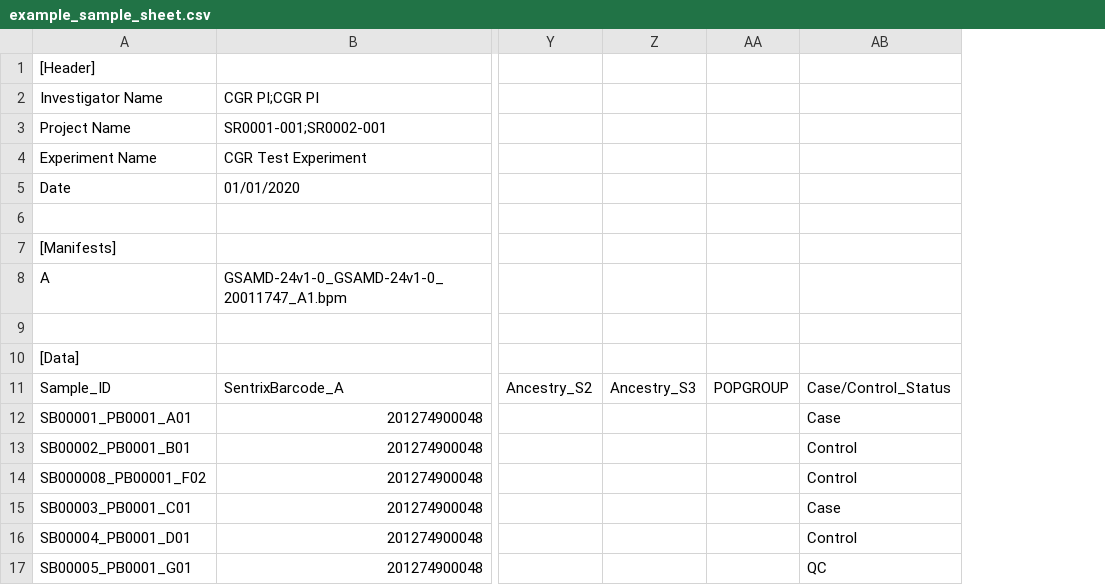
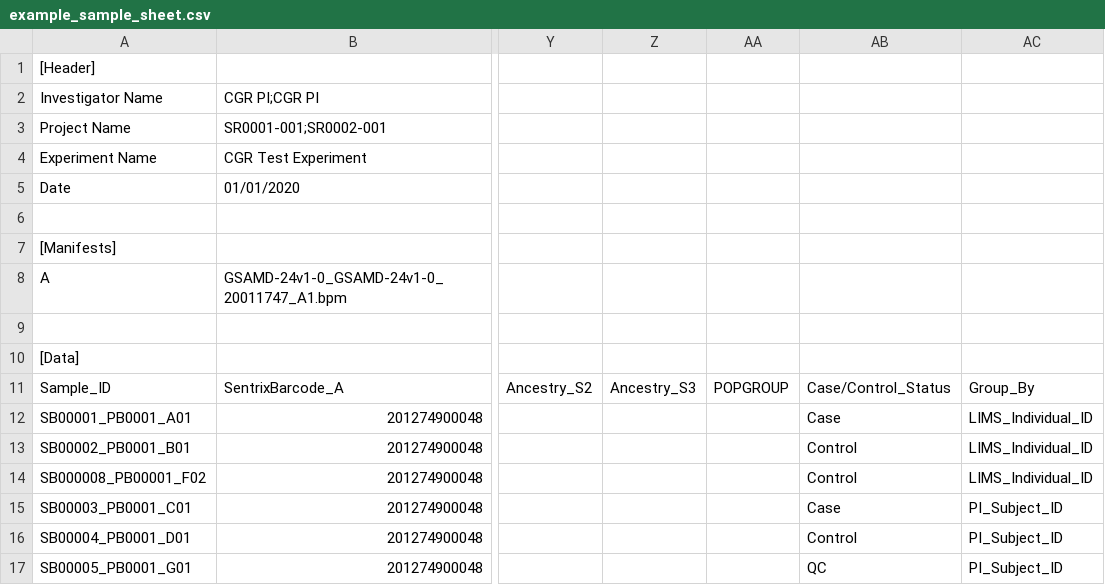
Before and after one commit to NCI-CGR/GwasQcPipeline-test-data, a CSV file: example_sample_sheet.csv, drawn as a sheet; only a part is shown, gaps mark what is left out; the diff names each change by its address in the sheet, - before the commit and + after, or states it on an @@ line.

Commit message:
feat: add the Group_By column
Adds the Group_By column to make testing a little easier.

```diff
--- a/example_sample_sheet.csv
+++ b/example_sample_sheet.csv
+column AC, rows 11-17: Group_By | LIMS_Individual_ID | LIMS_Individual_ID | LIMS_Individual_ID | PI_Subject_ID | PI_Subject_ID | PI_Subject_ID
```
